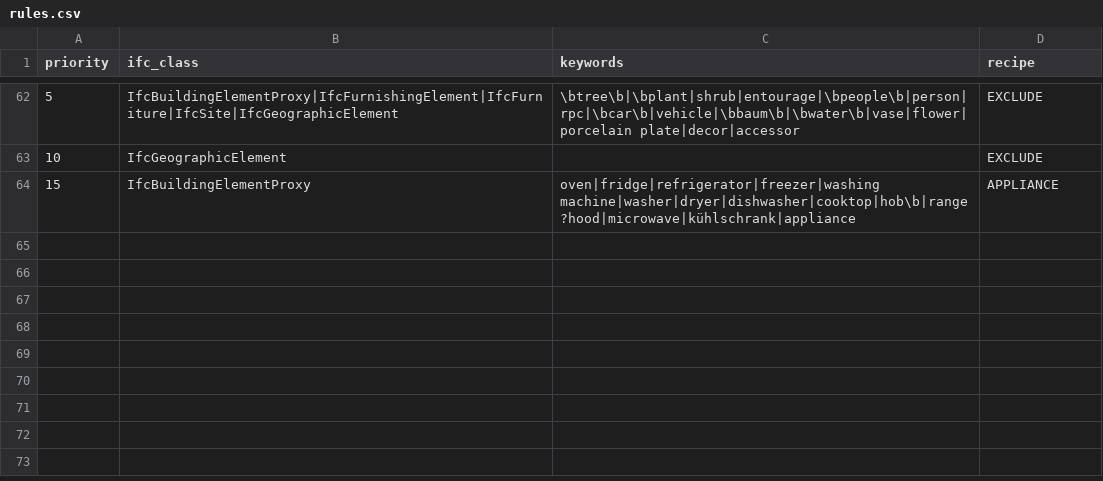
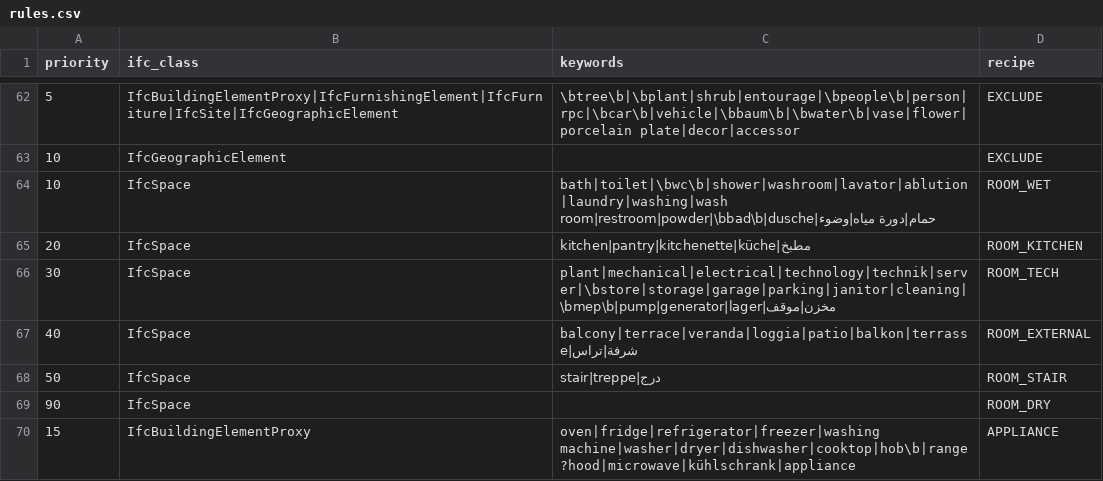
Before and after one commit to uzairbim/bim5d-estimator, a CSV file: data/rules.csv, drawn as a sheet; only a part is shown, gaps mark what is left out.

```diff
--- a/data/rules.csv
+++ b/data/rules.csv
@@ -63,2 +63,8 @@ priority,ifc_class,keywords,recipe
 10,IfcGeographicElement,,EXCLUDE
+10,IfcSpace,bath|toilet|\bwc\b|shower|washroom|lavator|ablution|laundry|washing|wash room|restroom|powder|\bbad\b|dusche|حمام|دورة مياه|وضوء,ROOM_WET
+20,IfcSpace,kitchen|pantry|kitchenette|küche|مطبخ,ROOM_KITCHEN
+30,IfcSpace,plant|mechanical|electrical|technology|technik|server|\bstore|storage|garage|parking|janitor|cleaning|\bmep\b|pump|generator|lager|مخزن|موقف,ROOM_TECH
+40,IfcSpace,balcony|terrace|veranda|loggia|patio|balkon|terrasse|شرفة|تراس,ROOM_EXTERNAL
+50,IfcSpace,stair|treppe|درج,ROOM_STAIR
+90,IfcSpace,,ROOM_DRY
 15,IfcBuildingElementProxy,oven|fridge|refrigerator|freezer|washing machine|washer|dryer|dishwasher|cooktop|hob\b|range ?hood|microwave|kühlschrank|appliance,APPLIANCE
```
Also changed, not shown: data/rates/base_usd.csv, data/recipe_groups.csv, 39 other files.
